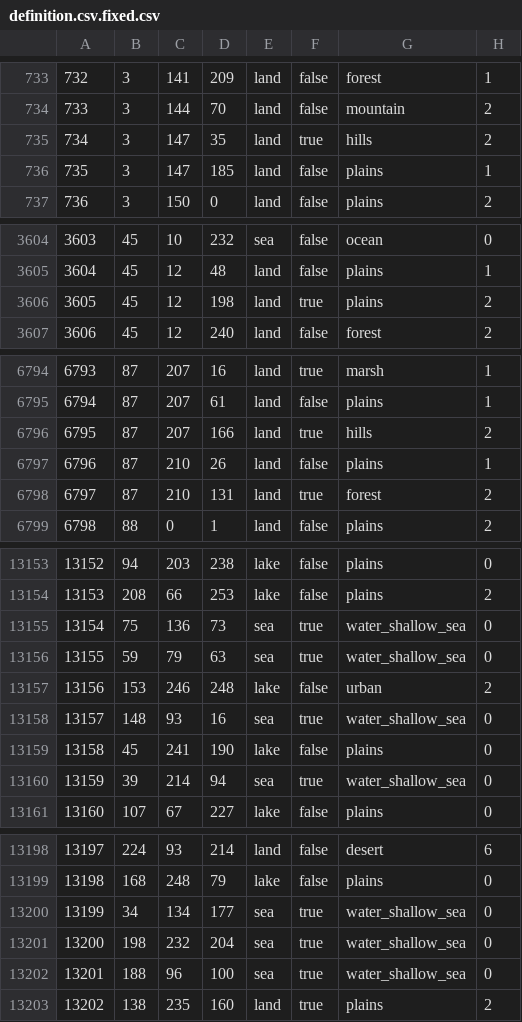
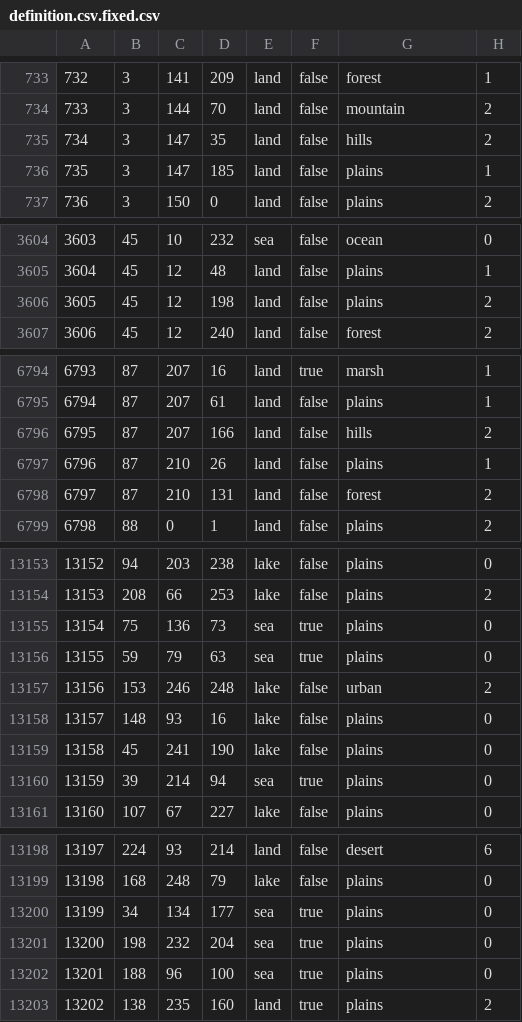
Before and after one commit to skyminer1593/USAStates-Redux, a CSV file: map/definition.csv.fixed.csv, drawn as a sheet; only a part is shown, gaps mark what is left out; the diff covers the shown part only.

```diff
--- a/map/definition.csv.fixed.csv
+++ b/map/definition.csv.fixed.csv
@@ -734,3 +734,3 @@
 733;3;144;70;land;false;mountain;2
-734;3;147;35;land;true;hills;2
+734;3;147;35;land;false;hills;2
 735;3;147;185;land;false;plains;1
@@ -3605,3 +3605,3 @@
 3604;45;12;48;land;false;plains;1
-3605;45;12;198;land;true;plains;2
+3605;45;12;198;land;false;plains;2
 3606;45;12;240;land;false;forest;2
@@ -6795,5 +6795,5 @@
 6794;87;207;61;land;false;plains;1
-6795;87;207;166;land;true;hills;2
+6795;87;207;166;land;false;hills;2
 6796;87;210;26;land;false;plains;1
-6797;87;210;131;land;true;forest;2
+6797;87;210;131;land;false;forest;2
 6798;88;0;1;land;false;plains;2
@@ -13154,8 +13154,8 @@
 13153;208;66;253;lake;false;plains;2
-13154;75;136;73;sea;true;water_shallow_sea;0
-13155;59;79;63;sea;true;water_shallow_sea;0
+13154;75;136;73;sea;true;plains;0
+13155;59;79;63;sea;true;plains;0
 13156;153;246;248;lake;false;urban;2
-13157;148;93;16;sea;true;water_shallow_sea;0
+13157;148;93;16;lake;false;plains;0
 13158;45;241;190;lake;false;plains;0
-13159;39;214;94;sea;true;water_shallow_sea;0
+13159;39;214;94;sea;true;plains;0
 13160;107;67;227;lake;false;plains;0
@@ -13199,5 +13199,5 @@
 13198;168;248;79;lake;false;plains;0
-13199;34;134;177;sea;true;water_shallow_sea;0
-13200;198;232;204;sea;true;water_shallow_sea;0
-13201;188;96;100;sea;true;water_shallow_sea;0
+13199;34;134;177;sea;true;plains;0
+13200;198;232;204;sea;true;plains;0
+13201;188;96;100;sea;true;plains;0
 13202;138;235;160;land;true;plains;2
```
Also changed, not shown: 10 edited cells elsewhere in this file, 5 other files.
